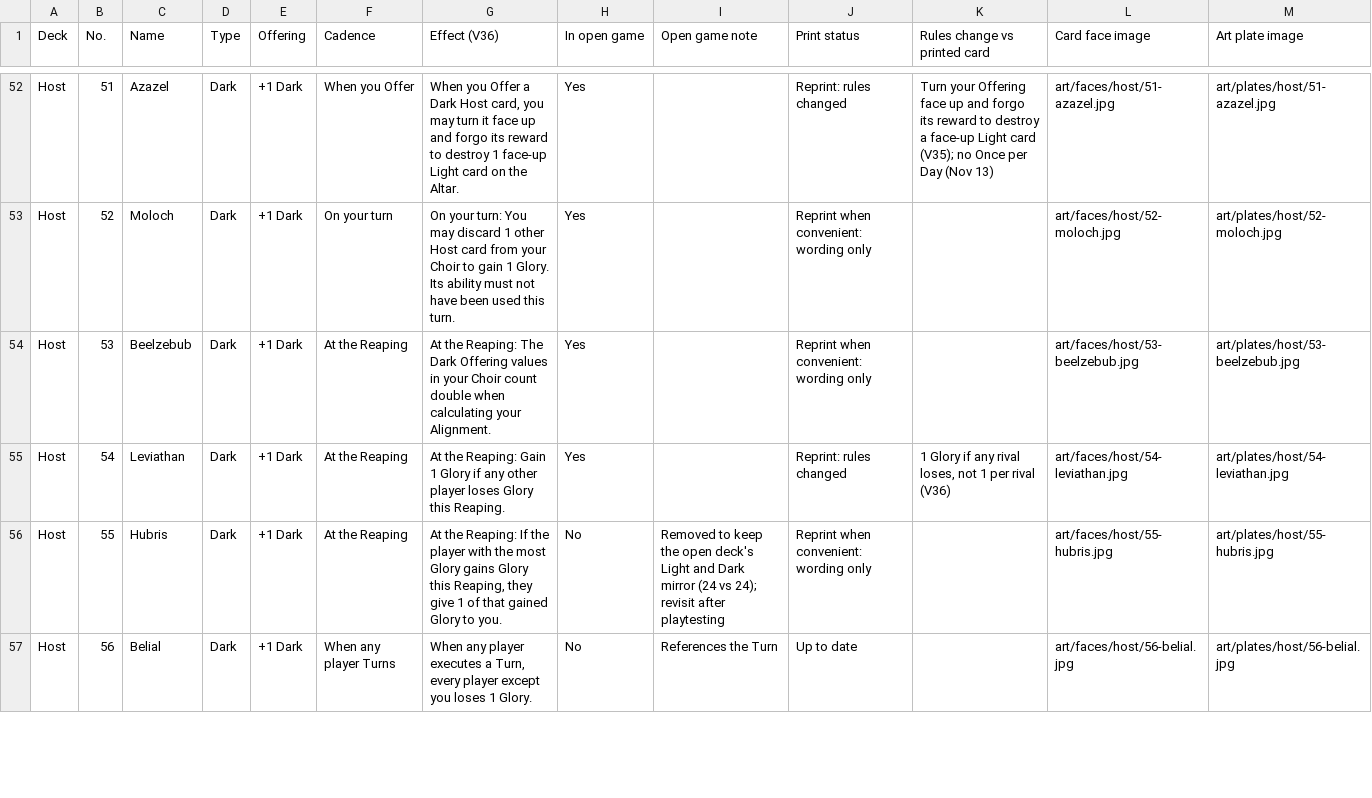
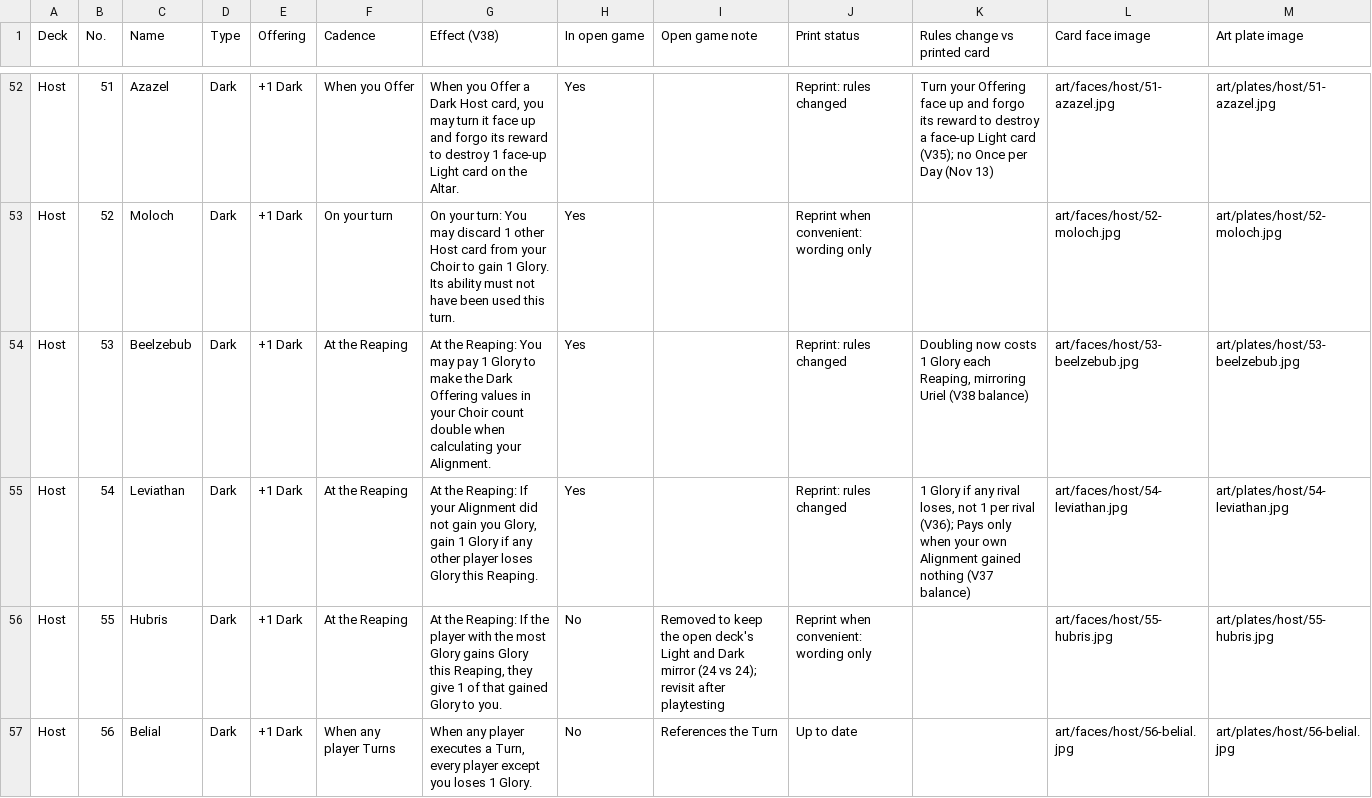
Before and after one commit to rdtrevino/the-divide, a CSV file: cards/cards.csv, drawn as a sheet; only a part is shown, gaps mark what is left out; the diff covers the shown part only.

```diff
--- a/cards/cards.csv
+++ b/cards/cards.csv
@@ -1 +1 @@
-Deck,No.,Name,Type,Offering,Cadence,Effect (V36),In open game,Open game note,Print status,Rules change vs printed card,Card face image,Art plate image
+Deck,No.,Name,Type,Offering,Cadence,Effect (V38),In open game,Open game note,Print status,Rules change vs printed card,Card face image,Art plate image
@@ -53,4 +53,4 @@ Host,51,Azazel,Dark,+1 Dark,When you Offer,"When you Offer a Dark Host card, you
 Host,52,Moloch,Dark,+1 Dark,On your turn,On your turn: You may discard 1 other Host card from your Choir to gain 1 Glory. Its ability must not have been used this turn.,Yes,,Reprint when convenient: wording only,,art/faces/host/52-moloch.jpg,art/plates/host/52-moloch.jpg
-Host,53,Beelzebub,Dark,+1 Dark,At the Reaping,At the Reaping: The Dark Offering values in your Choir count double when calculating your Alignment.,Yes,,Reprint when convenient: wording only,,art/faces/host/53-beelzebub.jpg,art/plates/host/53-beelzebub.jpg
-Host,54,Leviathan,Dark,+1 Dark,At the Reaping,At the Reaping: Gain 1 Glory if any other player loses Glory this Reaping.,Yes,,Reprint: rules changed,"1 Glory if any rival loses, not 1 per rival (V36)",art/faces/host/54-leviathan.jpg,art/plates/host/54-leviathan.jpg
+Host,53,Beelzebub,Dark,+1 Dark,At the Reaping,At the Reaping: You may pay 1 Glory to make the Dark Offering values in your Choir count double when calculating your Alignment.,Yes,,Reprint: rules changed,"Doubling now costs 1 Glory each Reaping, mirroring Uriel (V38 balance)",art/faces/host/53-beelzebub.jpg,art/plates/host/53-beelzebub.jpg
+Host,54,Leviathan,Dark,+1 Dark,At the Reaping,"At the Reaping: If your Alignment did not gain you Glory, gain 1 Glory if any other player loses Glory this Reaping.",Yes,,Reprint: rules changed,"1 Glory if any rival loses, not 1 per rival (V36); Pays only when your own Alignment gained nothing (V37 balance)",art/faces/host/54-leviathan.jpg,art/plates/host/54-leviathan.jpg
 Host,55,Hubris,Dark,+1 Dark,At the Reaping,"At the Reaping: If the player with the most Glory gains Glory this Reaping, they give 1 of that gained Glory to you.",No,Removed to keep the open deck's Light and Dark mirror (24 vs 24); revisit after playtesting,Reprint when convenient: wording only,,art/faces/host/55-hubris.jpg,art/plates/host/55-hubris.jpg
```
Also changed, not shown: 62 edited cells elsewhere in this file, 32 other files.
